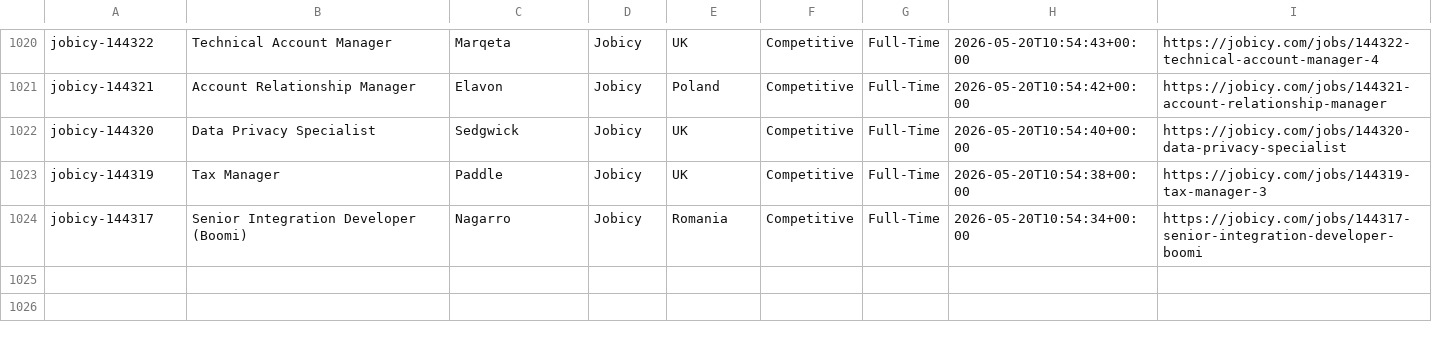
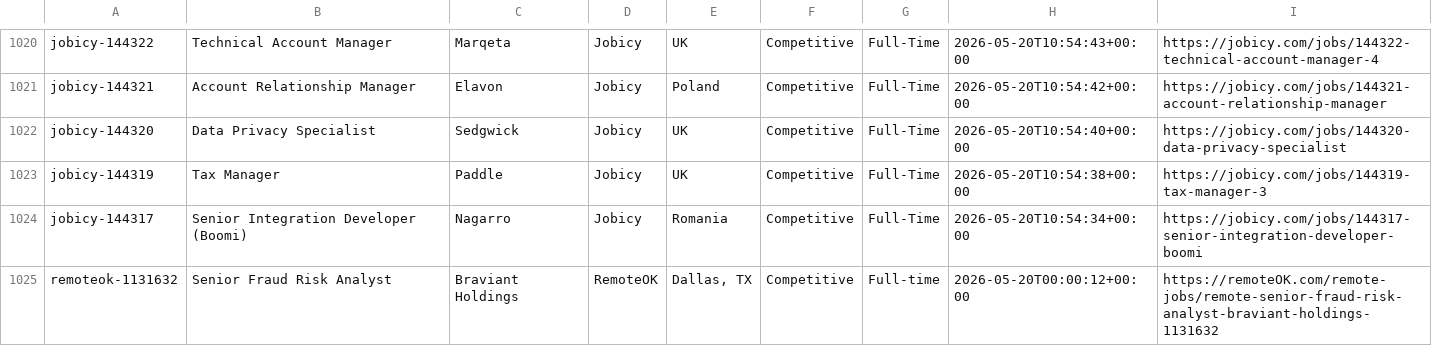
Before and after one commit to eyanbee/job-robot, a CSV file: weekly-jobs.csv, drawn as a sheet; only a part is shown, gaps mark what is left out; the diff names each change by its address in the sheet, - before the commit and + after, or states it on an @@ line.

```diff
--- a/weekly-jobs.csv
+++ b/weekly-jobs.csv
+row 1025: remoteok-1131632 | Senior Fraud Risk Analyst | Braviant Holdings | RemoteOK | Dallas, TX | Competitive | Full-time | 2026-05-20T00:00:12+00:00 | https://remoteOK.com/remote-jobs/remote-senior-fraud-risk-analyst-braviant-holdings-1131632
```
Also changed, not shown: 1 other file.
